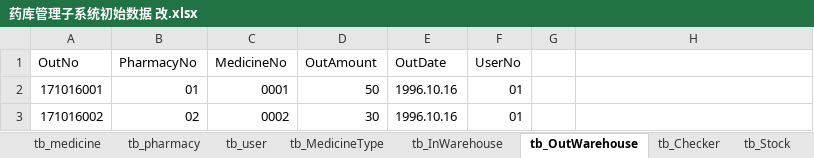
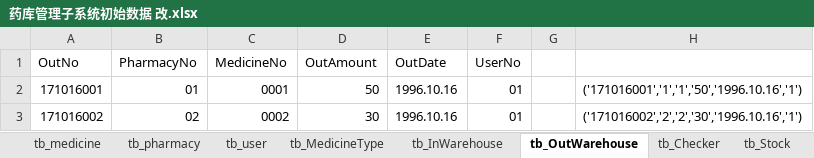
Before and after one commit to dmj158/DrugstorageMS, an Excel workbook: 数据库建立/药库管理子系统初始数据 改.xlsx, sheet tb_OutWarehouse, drawn as a sheet; values as stored, in another font and other column widths than the file's, no borders; the diff names each change by its address in the sheet, - before the commit and + after, or states it on an @@ line.

```diff
--- a/数据库建立/药库管理子系统初始数据 改.xlsx (sheet tb_OutWarehouse)
+++ b/数据库建立/药库管理子系统初始数据 改.xlsx (sheet tb_OutWarehouse)
-H2: (empty)
+H2: ('171016001','1','1','50','1996.10.16','1')
-H3: (empty)
+H3: ('171016002','2','2','30','1996.10.16','1')
```
Also changed, not shown: sheet tb_medicine, sheet tb_user, sheet tb_MedicineType, sheet tb_Checker, sheet tb_priceadjust, sheet tb_InWarehouse, 1 more sheet, 1 other file.
